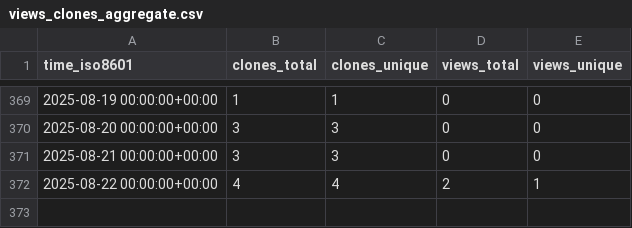
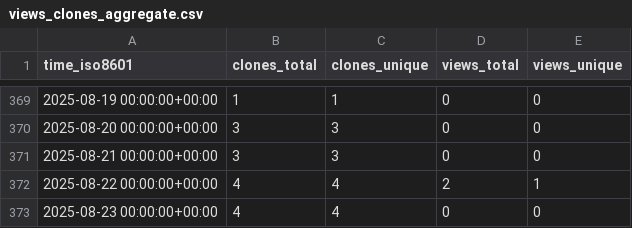
Before and after one commit to matias-gonz/mag-analyst, a CSV file: matias-gonz/mag-analyst/ghrs-data/views_clones_aggregate.csv, drawn as a sheet; only a part is shown, gaps mark what is left out.

```diff
--- a/matias-gonz/mag-analyst/ghrs-data/views_clones_aggregate.csv
+++ b/matias-gonz/mag-analyst/ghrs-data/views_clones_aggregate.csv
@@ -372 +372,2 @@ time_iso8601,clones_total,clones_unique,views_total,views_unique
 2025-08-22 00:00:00+00:00,4,4,2,1
+2025-08-23 00:00:00+00:00,4,4,0,0
```
Also changed, not shown: 1 other file.
